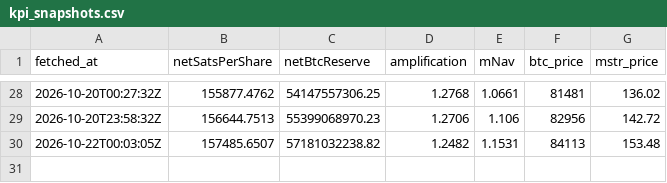
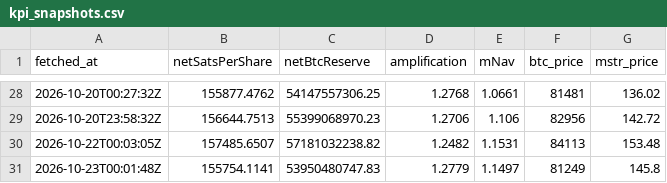
Before and after one commit to RahilBhavan/dat-accretion, a CSV file: data/kpi_snapshots.csv, drawn as a sheet; only a part is shown, gaps mark what is left out; the diff names each change by its address in the sheet, - before the commit and + after, or states it on an @@ line.

Commit message:
data: KPI snapshot 2026-10-23

```diff
--- a/data/kpi_snapshots.csv
+++ b/data/kpi_snapshots.csv
+row 31: 2026-10-23T00:01:48Z | 155754.1141 | 53950480747.83 | 1.2779 | 1.1497 | 81249 | 145.8
```
Also changed, not shown: 1 other file.
